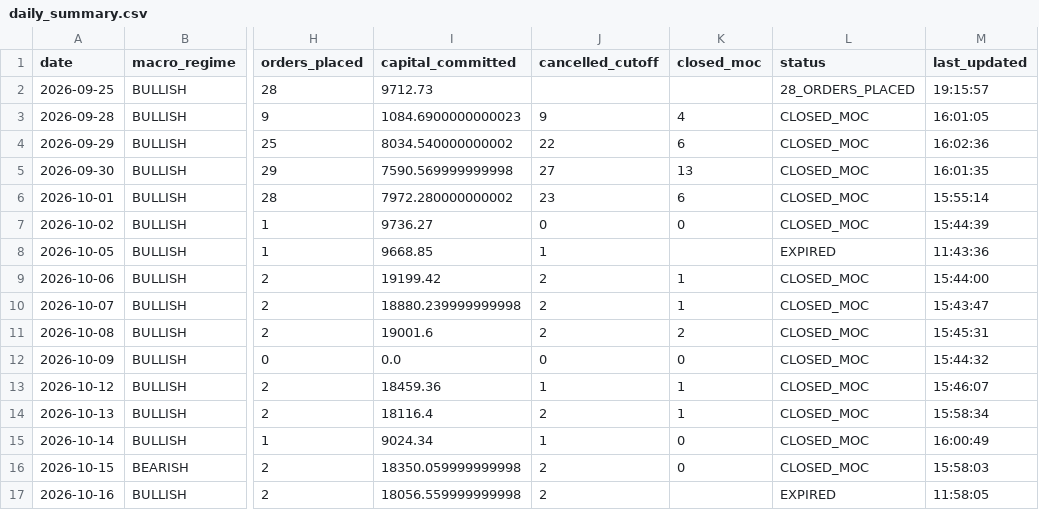
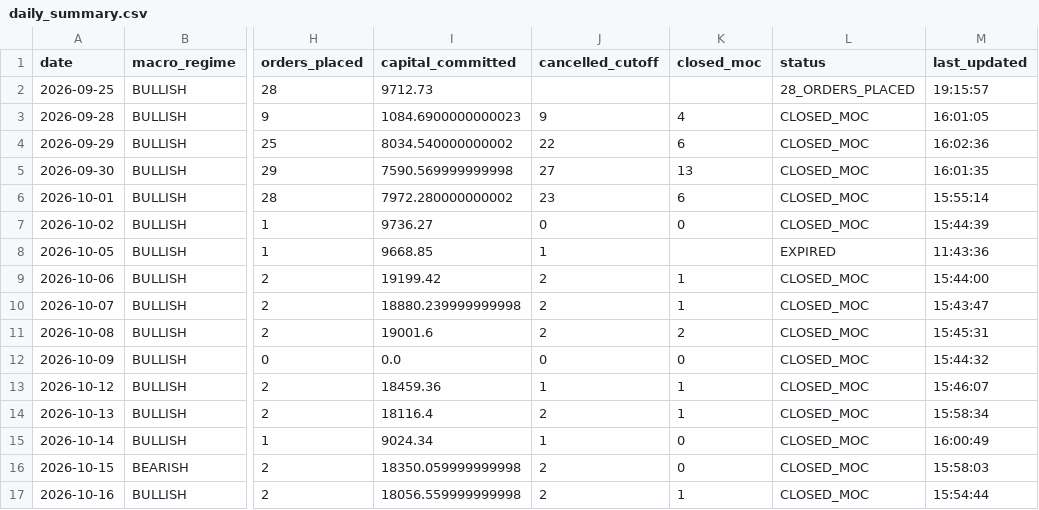
Before and after one commit to frankthetank-tech/alpaca-dual-regime-daytrader, a CSV file: data/audit/daily_summary.csv, drawn as a sheet; only a part is shown, gaps mark what is left out; the diff names each change by its address in the sheet, - before the commit and + after, or states it on an @@ line.

Commit message:
Auto-update Strategy #3 audit logs and state [skip ci]

```diff
--- a/data/audit/daily_summary.csv
+++ b/data/audit/daily_summary.csv
-K17 (closed_moc): (empty)
+K17 (closed_moc): 1
-L17 (status): EXPIRED
+L17 (status): CLOSED_MOC
-M17 (last_updated): 11:58:05
+M17 (last_updated): 15:54:44
```
Also changed, not shown: 1 other file.
